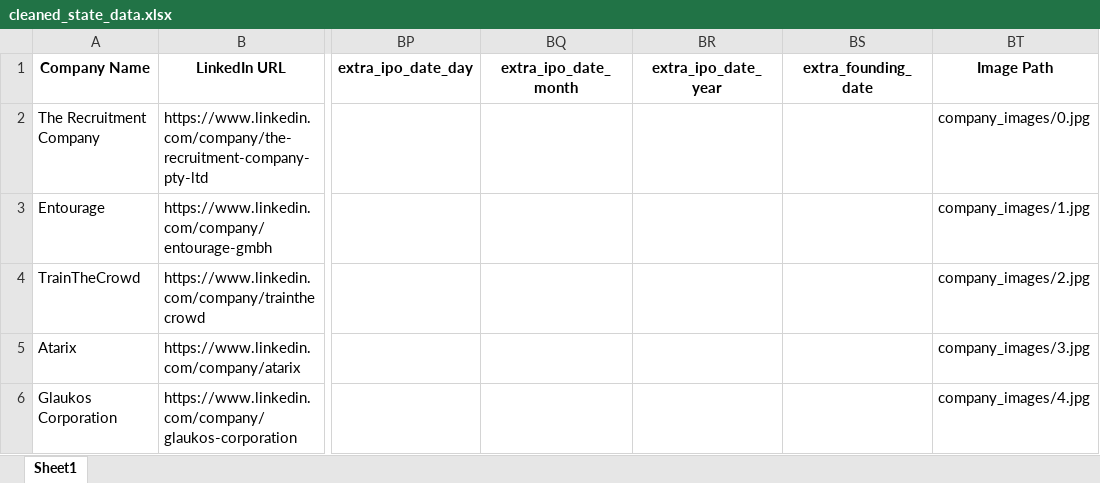
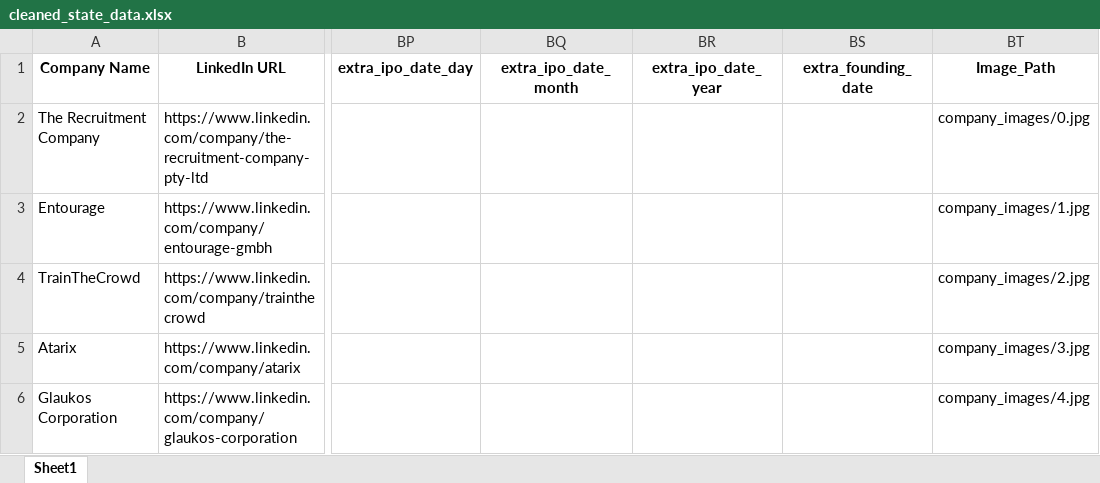
Before and after one commit to GinaPhan/AusJobs, an Excel workbook: cleaned_state_data.xlsx, sheet Sheet1, drawn as a sheet; only a part is shown, gaps mark what is left out; values as stored, in another font and other column widths than the file's, no borders; the diff names each change by its address in the sheet, - before the commit and + after, or states it on an @@ line.

Commit message:
clean data

```diff
--- a/cleaned_state_data.xlsx (sheet Sheet1)
+++ b/cleaned_state_data.xlsx (sheet Sheet1)
-BT1: Image Path
+BT1: Image_Path
```
Also changed, not shown: 1 other file.
